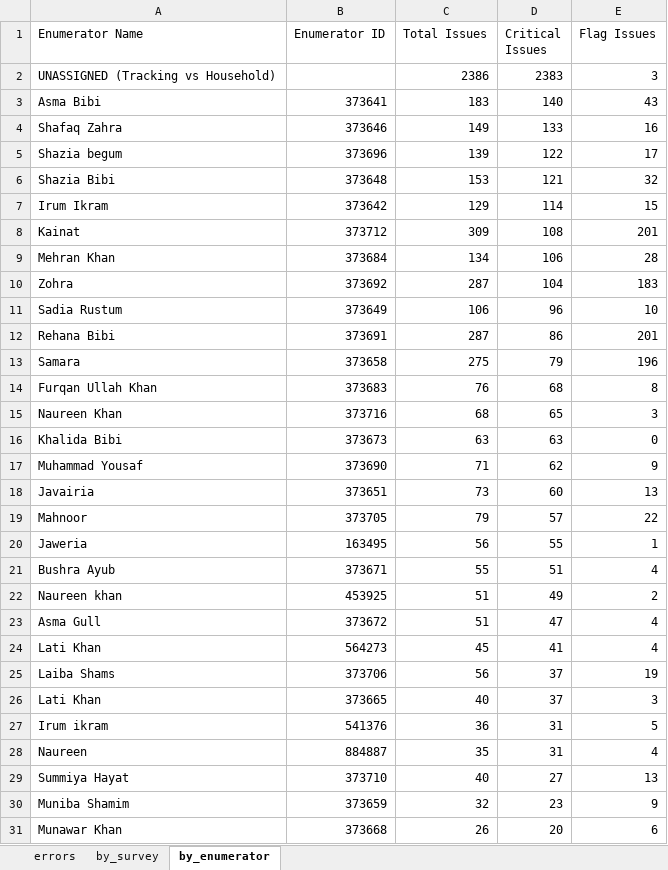
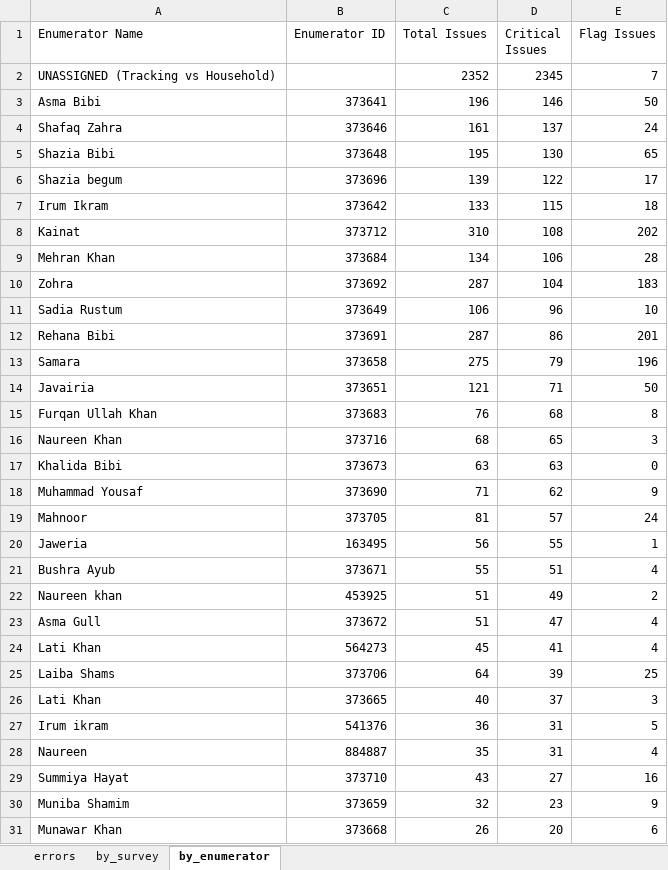
Before and after one commit to malkiaman-dev/KP_RAP_M_-_E_Dashboard, an Excel workbook: Error_log/Daily_Error_Log.xlsx, sheet by_enumerator, drawn as a sheet; only a part is shown; values as stored, in another font and other column widths than the file's, no borders; removed rows and columns are numbered as before the commit, all else as after; the diff covers the shown part only; the diff names each change by its address in the sheet, - before the commit and + after, or states it on an @@ line.

```diff
--- a/Error_log/Daily_Error_Log.xlsx (sheet by_enumerator)
+++ b/Error_log/Daily_Error_Log.xlsx (sheet by_enumerator)
-C2 (Total Issues): 2386
+C2 (Total Issues): 2352
-D2 (Critical Issues): 2383
+D2 (Critical Issues): 2345
-E2 (Flag Issues): 3
+E2 (Flag Issues): 7
-C3 (Total Issues): 183
+C3 (Total Issues): 196
-D3 (Critical Issues): 140
+D3 (Critical Issues): 146
-E3 (Flag Issues): 43
+E3 (Flag Issues): 50
-C4 (Total Issues): 149
+C4 (Total Issues): 161
-D4 (Critical Issues): 133
+D4 (Critical Issues): 137
-E4 (Flag Issues): 16
+E4 (Flag Issues): 24
+row 5: Shazia Bibi | 373648 | 195 | 130 | 65
-row 6: Shazia Bibi | 373648 | 153 | 121 | 32
-C7 (Total Issues): 129
+C7 (Total Issues): 133
-D7 (Critical Issues): 114
+D7 (Critical Issues): 115
-E7 (Flag Issues): 15
+E7 (Flag Issues): 18
-C8 (Total Issues): 309
+C8 (Total Issues): 310
-E8 (Flag Issues): 201
+E8 (Flag Issues): 202
+row 14: Javairia | 373651 | 121 | 71 | 50
-row 18: Javairia | 373651 | 73 | 60 | 13
-C19 (Total Issues): 79
+C19 (Total Issues): 81
-E19 (Flag Issues): 22
+E19 (Flag Issues): 24
-C25 (Total Issues): 56
+C25 (Total Issues): 64
-D25 (Critical Issues): 37
+D25 (Critical Issues): 39
-E25 (Flag Issues): 19
+E25 (Flag Issues): 25
-C29 (Total Issues): 40
+C29 (Total Issues): 43
-E29 (Flag Issues): 13
+E29 (Flag Issues): 16
```
Also changed, not shown: 1 added row and 1 removed row elsewhere in this sheet, sheet errors, sheet by_survey, Error_log/Enumerator_Performance.xlsx, Error_log/Weekly_QA_Summary.xlsx, 11 other files.
